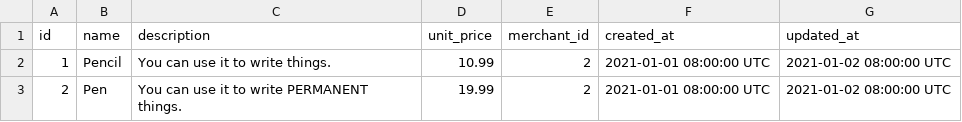
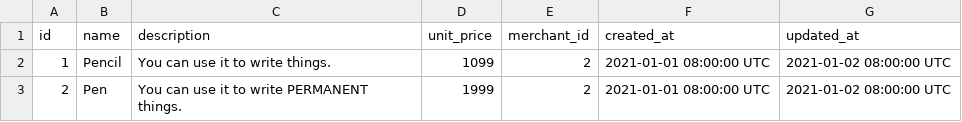
Before and after one commit to jbranham1/black_thursday, a CSV file: data/test_item.csv, drawn as a sheet.

```diff
--- a/data/test_item.csv
+++ b/data/test_item.csv
@@ -1,3 +1,3 @@
 id,name,description,unit_price,merchant_id,created_at,updated_at
-1,"Pencil","You can use it to write things.",10.99,2,2021-01-01 08:00:00 UTC,2021-01-02 08:00:00 UTC
-2,"Pen","You can use it to write PERMANENT things.",19.99,2,2021-01-01 08:00:00 UTC,2021-01-02 08:00:00 UTC
+1,"Pencil","You can use it to write things.",1099,2,2021-01-01 08:00:00 UTC,2021-01-02 08:00:00 UTC
+2,"Pen","You can use it to write PERMANENT things.",1999,2,2021-01-01 08:00:00 UTC,2021-01-02 08:00:00 UTC
```
Also changed, not shown: 5 other files.
